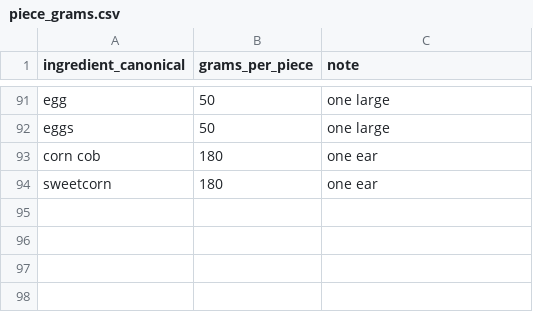
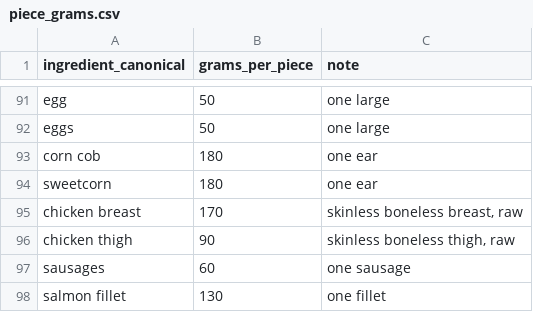
Before and after one commit to Matt1303/meal_planning, a CSV file: config/piece_grams.csv, drawn as a sheet; only a part is shown, gaps mark what is left out; the diff names each change by its address in the sheet, - before the commit and + after, or states it on an @@ line.

```diff
--- a/config/piece_grams.csv
+++ b/config/piece_grams.csv
+row 95: chicken breast | 170 | skinless boneless breast, raw
+row 96: chicken thigh | 90 | skinless boneless thigh, raw
+row 97: sausages | 60 | one sausage
+row 98: salmon fillet | 130 | one fillet
```
Also changed, not shown: config/ingredient_contains_rules.csv, config/nutrition_overrides.csv, 1 other file.
